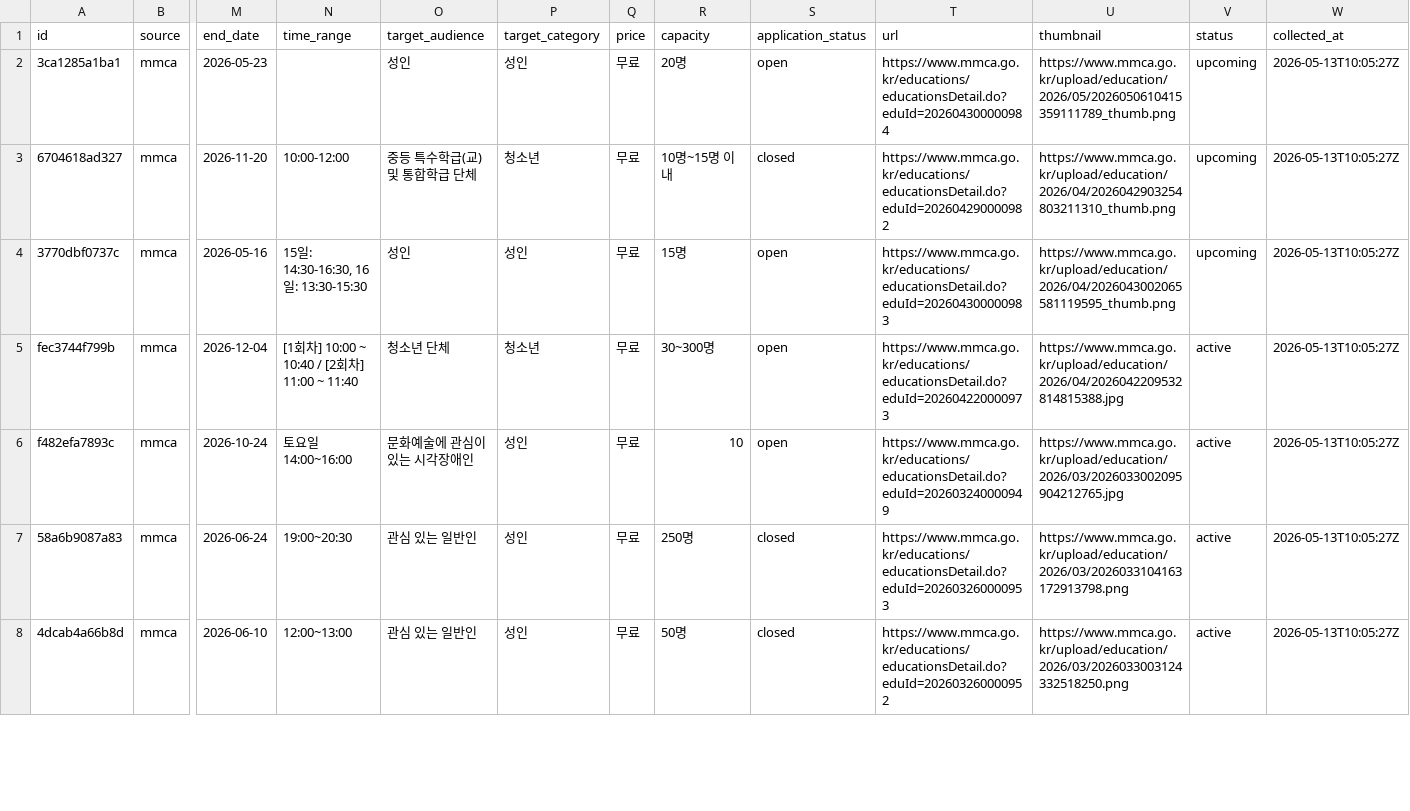
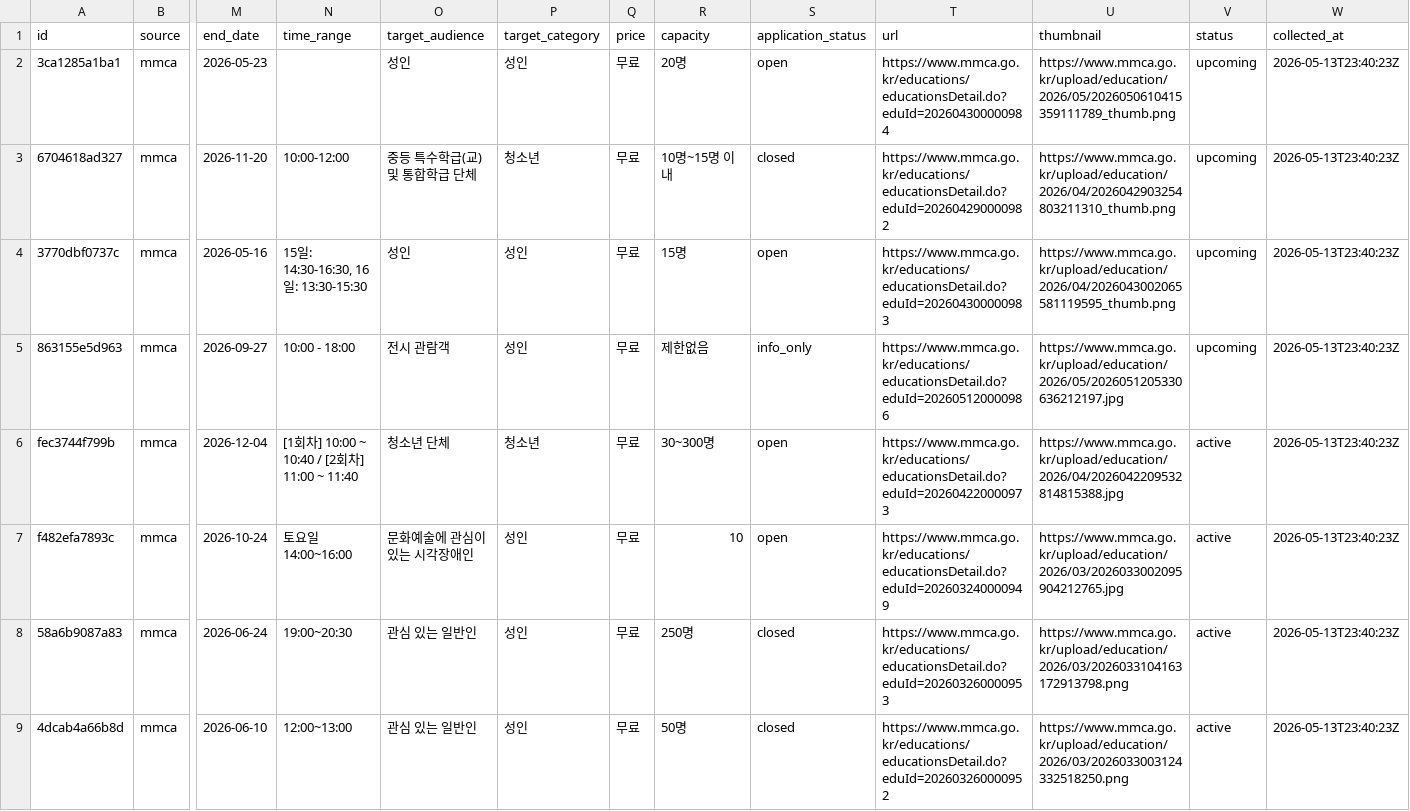
Before and after one commit to sookil05114-create/artmap-sema-crawler, a CSV file: mmca_crawler/data/programs_2026-05-13.csv, drawn as a sheet; only a part is shown, gaps mark what is left out; addresses are those after the commit; rows hold the shown columns only; the diff covers the shown part only; the diff names each change by its address in the sheet, - before the commit and + after, or states it on an @@ line.

```diff
--- a/mmca_crawler/data/programs_2026-05-13.csv
+++ b/mmca_crawler/data/programs_2026-05-13.csv
-W2:W4 (collected_at): 2026-05-13T10:05:27Z
+W2:W4 (collected_at): 2026-05-13T23:40:23Z
+row 5: 863155e5d963 | mmca | 2026-09-27 | 10:00 - 18:00 | 전시 관람객 | 성인 | 무료 | 제한없음 | info_only | https://www.mmca.go.kr/educations/educationsDetail.do?eduId=202605120000986 | https://www.mmca.go.kr/upload/education/2026/05/2026051205330636212197.jpg | upcoming | 2026-05-13T23:40:23Z
-W6:W9 (collected_at): 2026-05-13T10:05:27Z
+W6:W9 (collected_at): 2026-05-13T23:40:23Z
```
Also changed, not shown: 8 edited cells elsewhere in this file, mmca_crawler/data/exhibitions_2026-05-13.csv, mmca_crawler/data/exhibitions_latest.csv, 16 other files.
